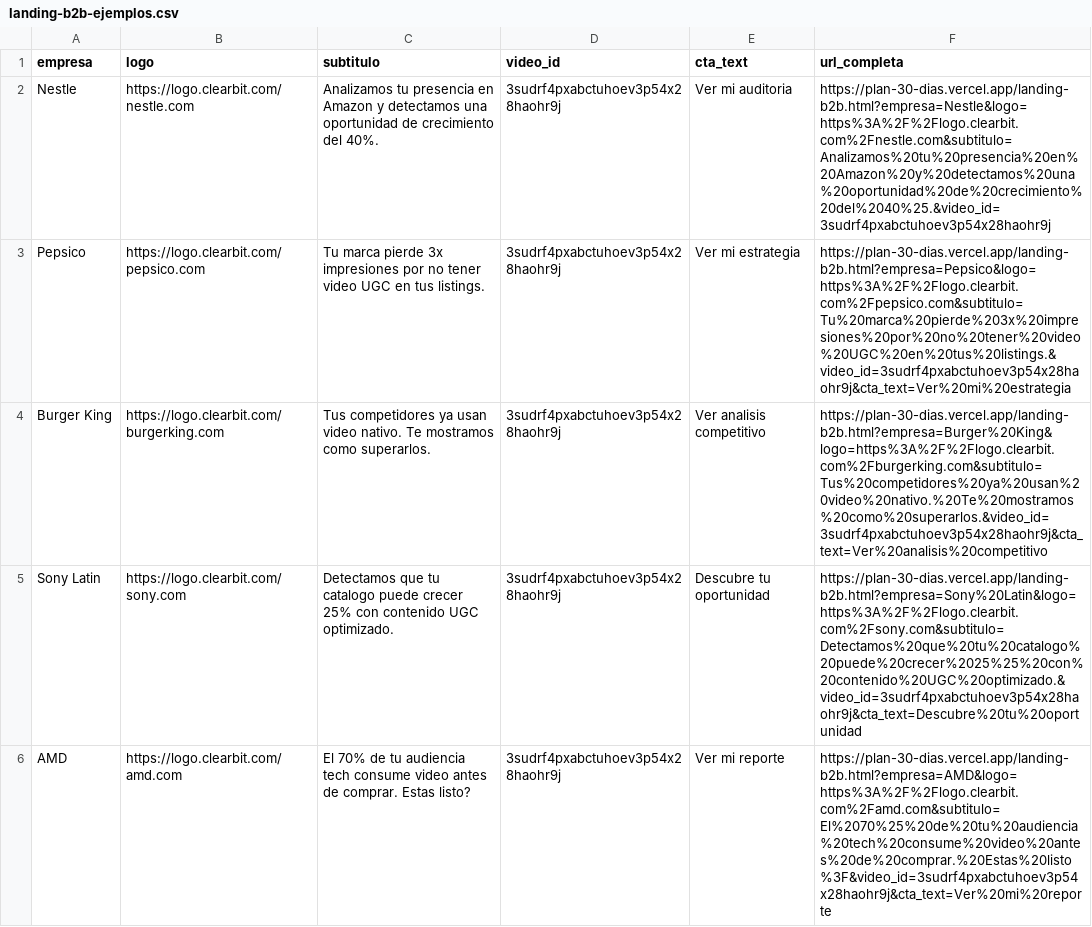
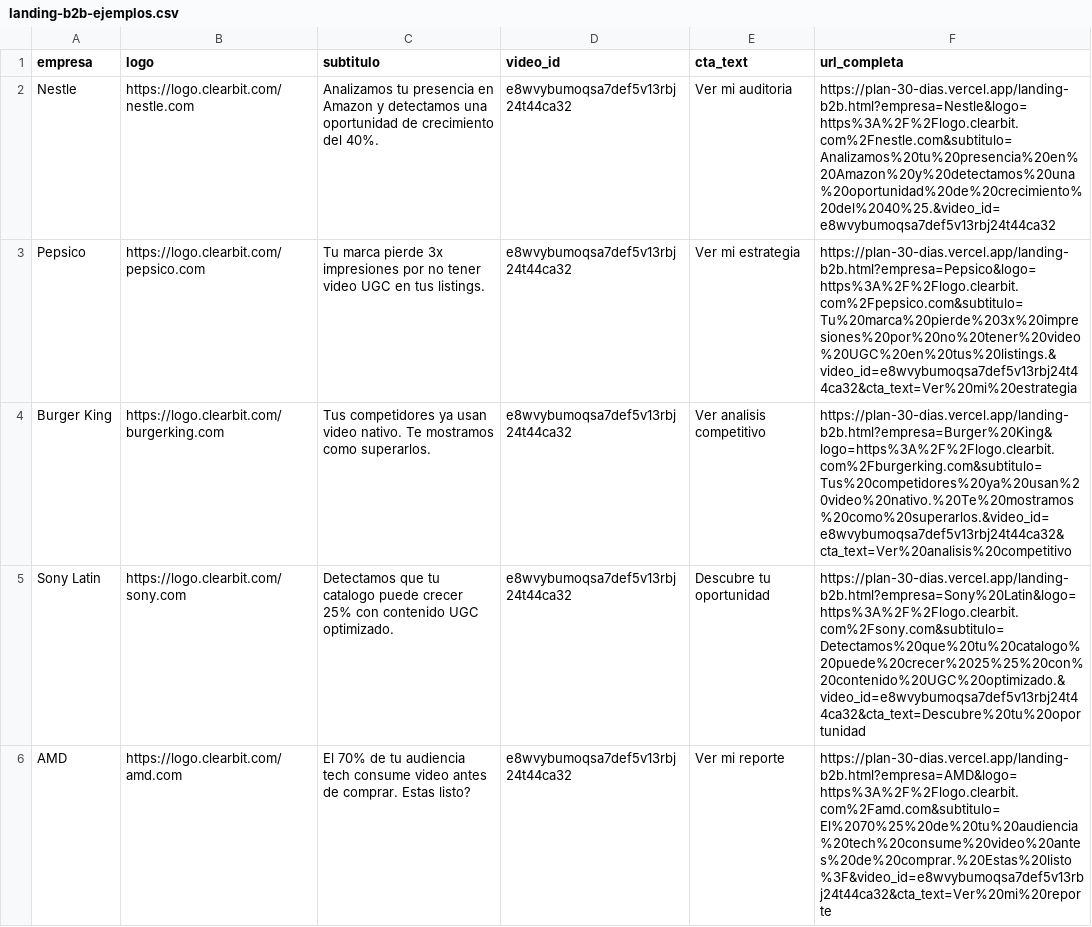
Before and after one commit to gmrdaniel/plan-30-dias, a CSV file: tracker/public/landing-b2b-ejemplos.csv, drawn as a sheet.

```diff
--- a/tracker/public/landing-b2b-ejemplos.csv
+++ b/tracker/public/landing-b2b-ejemplos.csv
@@ -1,6 +1,6 @@
 empresa,logo,subtitulo,video_id,cta_text,url_completa
-Nestle,https://logo.clearbit.com/nestle.com,Analizamos tu presencia en Amazon y detectamos una oportunidad de crecimiento del 40%.,3sudrf4pxabctuhoev3p54x28haohr9j,Ver mi auditoria,https://plan-30-dias.vercel.app/landing-b2b.html?empresa=Nestle&logo=https%3A%2F%2Flogo.clearbit.com%2Fnestle.com&subtitulo=Analizamos%20tu%20presencia%20en%20Amazon%20y%20detectamos%20una%20oportunidad%20de%20crecimiento%20del%2040%25.&video_id=3sudrf4pxabctuhoev3p54x28haohr9j
-Pepsico,https://logo.clearbit.com/pepsico.com,Tu marca pierde 3x impresiones por no tener video UGC en tus listings.,3sudrf4pxabctuhoev3p54x28haohr9j,Ver mi estrategia,https://plan-30-dias.vercel.app/landing-b2b.html?empresa=Pepsico&logo=https%3A%2F%2Flogo.clearbit.com%2Fpepsico.com&subtitulo=Tu%20marca%20pierde%203x%20impresiones%20por%20no%20tener%20video%20UGC%20en%20tus%20listings.&video_id=3sudrf4pxabctuhoev3p54x28haohr9j&cta_text=Ver%20mi%20estrategia
-Burger King,https://logo.clearbit.com/burgerking.com,Tus competidores ya usan video nativo. Te mostramos como superarlos.,3sudrf4pxabctuhoev3p54x28haohr9j,Ver analisis competitivo,https://plan-30-dias.vercel.app/landing-b2b.html?empresa=Burger%20King&logo=https%3A%2F%2Flogo.clearbit.com%2Fburgerking.com&subtitulo=Tus%20competidores%20ya%20usan%20video%20nativo.%20Te%20mostramos%20como%20superarlos.&video_id=3sudrf4pxabctuhoev3p54x28haohr9j&cta_text=Ver%20analisis%20competitivo
-Sony Latin,https://logo.clearbit.com/sony.com,Detectamos que tu catalogo puede crecer 25% con contenido UGC optimizado.,3sudrf4pxabctuhoev3p54x28haohr9j,Descubre tu oportunidad,https://plan-30-dias.vercel.app/landing-b2b.html?empresa=Sony%20Latin&logo=https%3A%2F%2Flogo.clearbit.com%2Fsony.com&subtitulo=Detectamos%20que%20tu%20catalogo%20puede%20crecer%2025%25%20con%20contenido%20UGC%20optimizado.&video_id=3sudrf4pxabctuhoev3p54x28haohr9j&cta_text=Descubre%20tu%20oportunidad
-AMD,https://logo.clearbit.com/amd.com,El 70% de tu audiencia tech consume video antes de comprar. Estas listo?,3sudrf4pxabctuhoev3p54x28haohr9j,Ver mi reporte,https://plan-30-dias.vercel.app/landing-b2b.html?empresa=AMD&logo=https%3A%2F%2Flogo.clearbit.com%2Famd.com&subtitulo=El%2070%25%20de%20tu%20audiencia%20tech%20consume%20video%20antes%20de%20comprar.%20Estas%20listo%3F&video_id=3sudrf4pxabctuhoev3p54x28haohr9j&cta_text=Ver%20mi%20reporte
+Nestle,https://logo.clearbit.com/nestle.com,Analizamos tu presencia en Amazon y detectamos una oportunidad de crecimiento del 40%.,e8wvybumoqsa7def5v13rbj24t44ca32,Ver mi auditoria,https://plan-30-dias.vercel.app/landing-b2b.html?empresa=Nestle&logo=https%3A%2F%2Flogo.clearbit.com%2Fnestle.com&subtitulo=Analizamos%20tu%20presencia%20en%20Amazon%20y%20detectamos%20una%20oportunidad%20de%20crecimiento%20del%2040%25.&video_id=e8wvybumoqsa7def5v13rbj24t44ca32
+Pepsico,https://logo.clearbit.com/pepsico.com,Tu marca pierde 3x impresiones por no tener video UGC en tus listings.,e8wvybumoqsa7def5v13rbj24t44ca32,Ver mi estrategia,https://plan-30-dias.vercel.app/landing-b2b.html?empresa=Pepsico&logo=https%3A%2F%2Flogo.clearbit.com%2Fpepsico.com&subtitulo=Tu%20marca%20pierde%203x%20impresiones%20por%20no%20tener%20video%20UGC%20en%20tus%20listings.&video_id=e8wvybumoqsa7def5v13rbj24t44ca32&cta_text=Ver%20mi%20estrategia
+Burger King,https://logo.clearbit.com/burgerking.com,Tus competidores ya usan video nativo. Te mostramos como superarlos.,e8wvybumoqsa7def5v13rbj24t44ca32,Ver analisis competitivo,https://plan-30-dias.vercel.app/landing-b2b.html?empresa=Burger%20King&logo=https%3A%2F%2Flogo.clearbit.com%2Fburgerking.com&subtitulo=Tus%20competidores%20ya%20usan%20video%20nativo.%20Te%20mostramos%20como%20superarlos.&video_id=e8wvybumoqsa7def5v13rbj24t44ca32&cta_text=Ver%20analisis%20competitivo
+Sony Latin,https://logo.clearbit.com/sony.com,Detectamos que tu catalogo puede crecer 25% con contenido UGC optimizado.,e8wvybumoqsa7def5v13rbj24t44ca32,Descubre tu oportunidad,https://plan-30-dias.vercel.app/landing-b2b.html?empresa=Sony%20Latin&logo=https%3A%2F%2Flogo.clearbit.com%2Fsony.com&subtitulo=Detectamos%20que%20tu%20catalogo%20puede%20crecer%2025%25%20con%20contenido%20UGC%20optimizado.&video_id=e8wvybumoqsa7def5v13rbj24t44ca32&cta_text=Descubre%20tu%20oportunidad
+AMD,https://logo.clearbit.com/amd.com,El 70% de tu audiencia tech consume video antes de comprar. Estas listo?,e8wvybumoqsa7def5v13rbj24t44ca32,Ver mi reporte,https://plan-30-dias.vercel.app/landing-b2b.html?empresa=AMD&logo=https%3A%2F%2Flogo.clearbit.com%2Famd.com&subtitulo=El%2070%25%20de%20tu%20audiencia%20tech%20consume%20video%20antes%20de%20comprar.%20Estas%20listo%3F&video_id=e8wvybumoqsa7def5v13rbj24t44ca32&cta_text=Ver%20mi%20reporte
```
Also changed, not shown: 1 other file.
